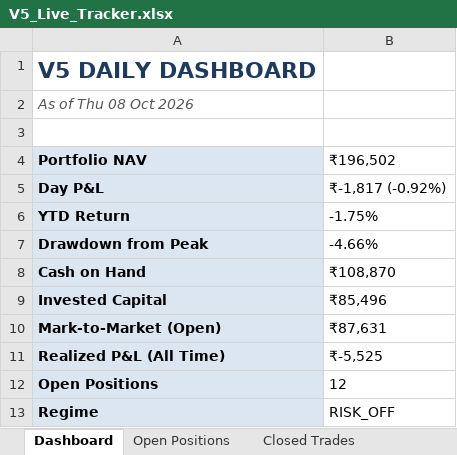
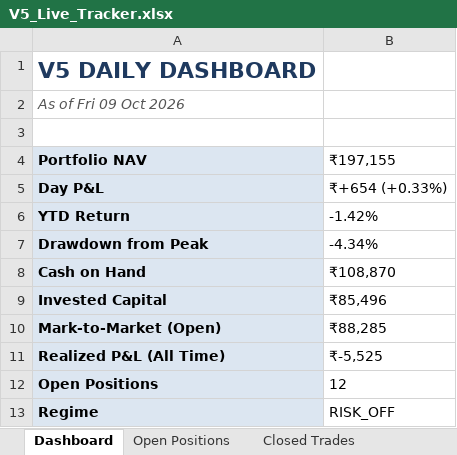
Before and after one commit to shubhamkrpal3-web/v5-stockpicker, an Excel workbook: V5_Live_Tracker.xlsx, sheet Dashboard, drawn as a sheet; values as stored, in another font and other column widths than the file's, no borders; the diff names each change by its address in the sheet, - before the commit and + after, or states it on an @@ line.

```diff
--- a/V5_Live_Tracker.xlsx (sheet Dashboard)
+++ b/V5_Live_Tracker.xlsx (sheet Dashboard)
-A2 (Portfolio NAV): As of Thu 08 Oct 2026
+A2 (Portfolio NAV): As of Fri 09 Oct 2026
-B4: ₹196,502
+B4: ₹197,155
-B5 (₹197,155): ₹-1,817 (-0.92%)
+B5 (₹197,155): ₹+654 (+0.33%)
-B6 (₹197,155): -1.75%
+B6 (₹197,155): -1.42%
-B7 (₹197,155): -4.66%
+B7 (₹197,155): -4.34%
-B10 (₹197,155): ₹87,631
+B10 (₹197,155): ₹88,285
```
Also changed, not shown: sheet Today's Signal, sheet Open Positions, sheet Equity Curve, 10 other files.
